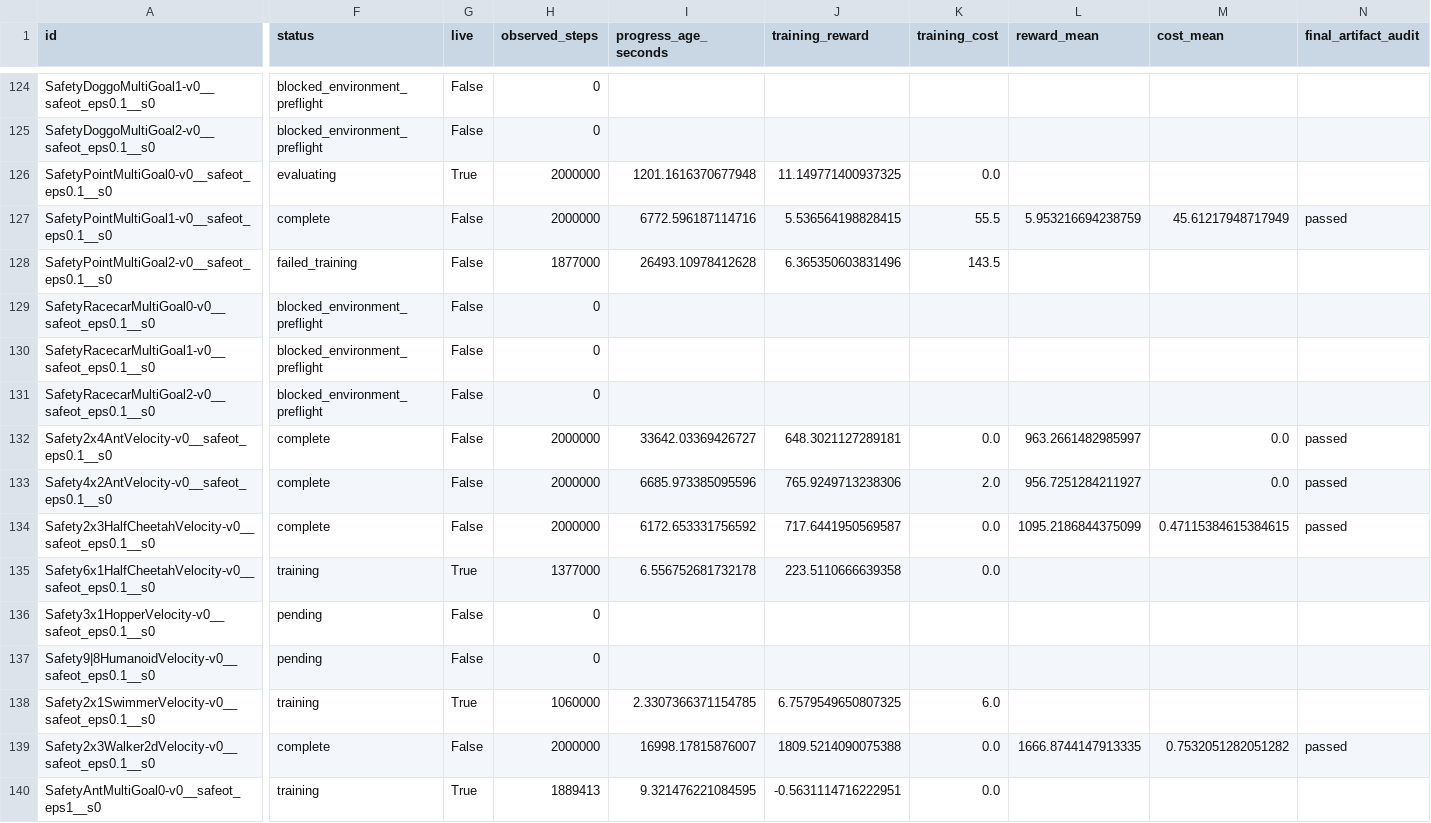
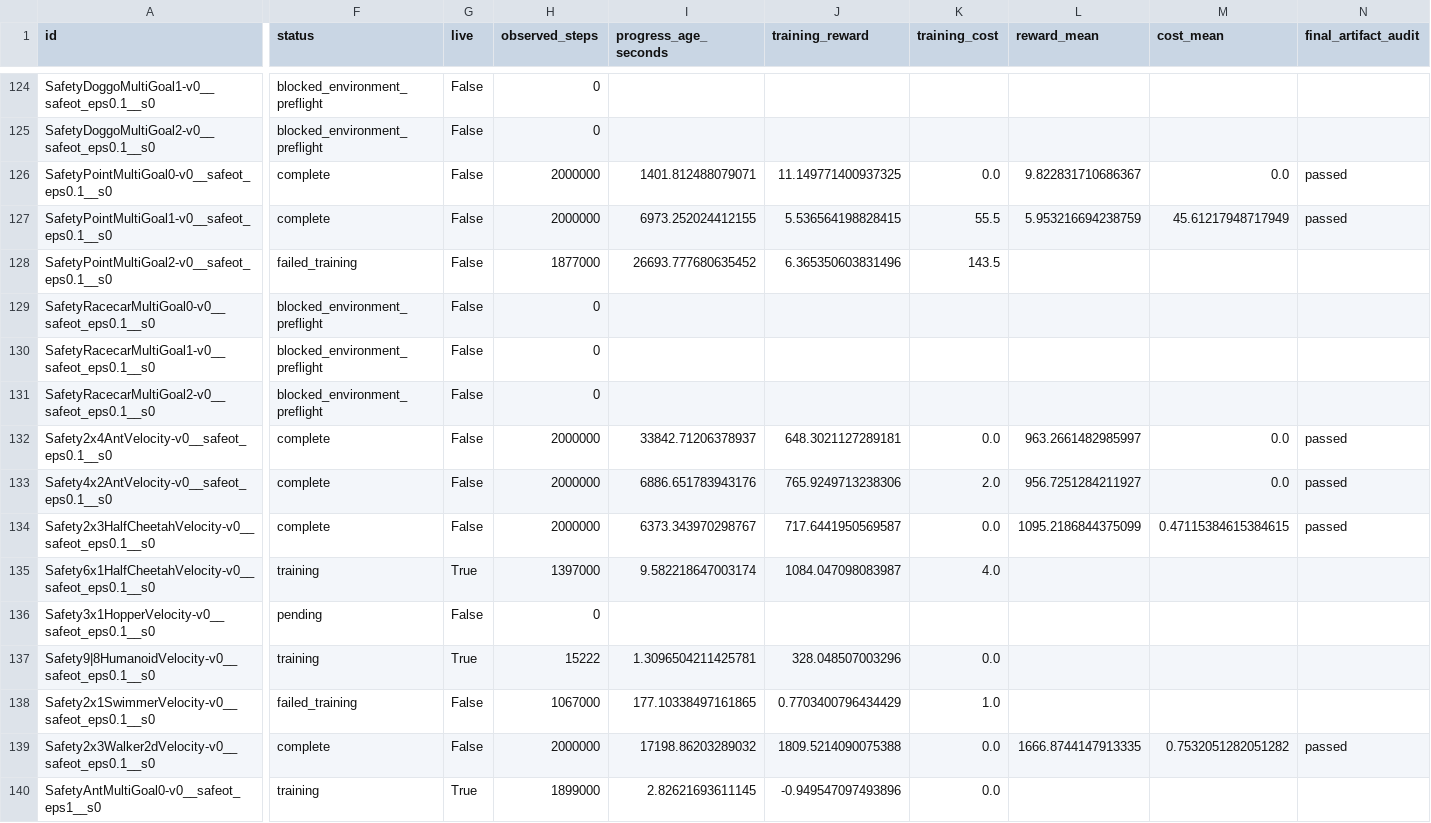
Before and after one commit to asimfish/safeot-dashboard, a CSV file: sotd_full_multi_agent_jobs.csv, drawn as a sheet; only a part is shown, gaps mark what is left out; the diff covers the shown part only; the diff names each change by its address in the sheet, - before the commit and + after, or states it on an @@ line.

```diff
--- a/sotd_full_multi_agent_jobs.csv
+++ b/sotd_full_multi_agent_jobs.csv
-F126 (status): evaluating
+F126 (status): complete
-G126 (live): True
+G126 (live): False
-I126 (progress_age_seconds): 1201.1616370677948
+I126 (progress_age_seconds): 1401.812488079071
-L126 (reward_mean): (empty)
+L126 (reward_mean): 9.822831710686367
-M126 (cost_mean): (empty)
+M126 (cost_mean): 0.0
-N126 (final_artifact_audit): (empty)
+N126 (final_artifact_audit): passed
-I127 (progress_age_seconds): 6772.596187114716
+I127 (progress_age_seconds): 6973.252024412155
-I128 (progress_age_seconds): 26493.10978412628
+I128 (progress_age_seconds): 26693.777680635452
-I132 (progress_age_seconds): 33642.03369426727
+I132 (progress_age_seconds): 33842.71206378937
-I133 (progress_age_seconds): 6685.973385095596
+I133 (progress_age_seconds): 6886.651783943176
-I134 (progress_age_seconds): 6172.653331756592
+I134 (progress_age_seconds): 6373.343970298767
-H135 (observed_steps): 1377000
+H135 (observed_steps): 1397000
-I135 (progress_age_seconds): 6.556752681732178
+I135 (progress_age_seconds): 9.582218647003174
-J135 (training_reward): 223.5110666639358
+J135 (training_reward): 1084.047098083987
-K135 (training_cost): 0.0
+K135 (training_cost): 4.0
-F137 (status): pending
+F137 (status): training
-G137 (live): False
+G137 (live): True
-H137 (observed_steps): 0
+H137 (observed_steps): 15222
-I137 (progress_age_seconds): (empty)
+I137 (progress_age_seconds): 1.3096504211425781
-J137 (training_reward): (empty)
+J137 (training_reward): 328.048507003296
-K137 (training_cost): (empty)
+K137 (training_cost): 0.0
-F138 (status): training
+F138 (status): failed_training
-G138 (live): True
+G138 (live): False
-H138 (observed_steps): 1060000
+H138 (observed_steps): 1067000
-I138 (progress_age_seconds): 2.3307366371154785
+I138 (progress_age_seconds): 177.10338497161865
-J138 (training_reward): 6.7579549650807325
+J138 (training_reward): 0.7703400796434429
-K138 (training_cost): 6.0
+K138 (training_cost): 1.0
-I139 (progress_age_seconds): 16998.17815876007
+I139 (progress_age_seconds): 17198.86203289032
-H140 (observed_steps): 1889413
+H140 (observed_steps): 1899000
-I140 (progress_age_seconds): 9.321476221084595
+I140 (progress_age_seconds): 2.82621693611145
-J140 (training_reward): -0.5631114716222951
+J140 (training_reward): -0.949547097493896
```
Also changed, not shown: 94 edited cells elsewhere in this file, sotd_all_tasks.csv, sotd_full_native_jobs.csv, 46 other files.
